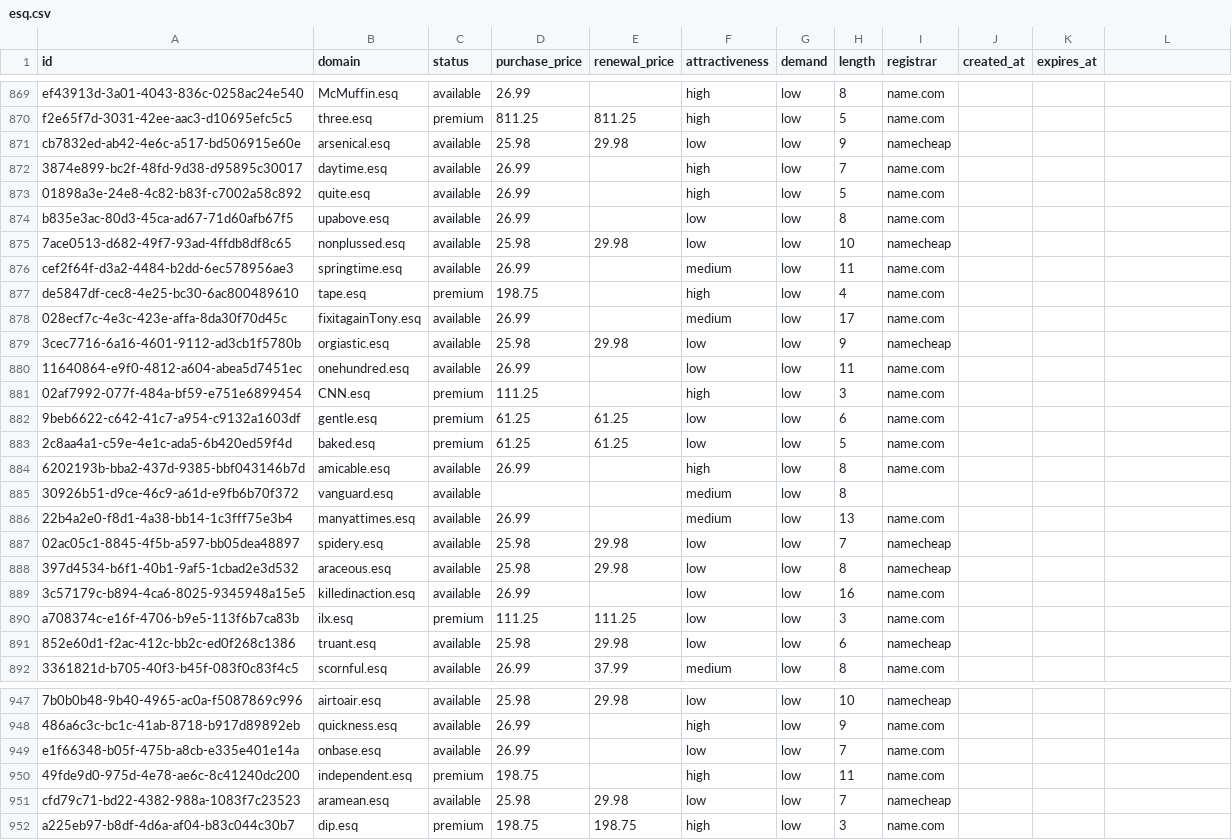
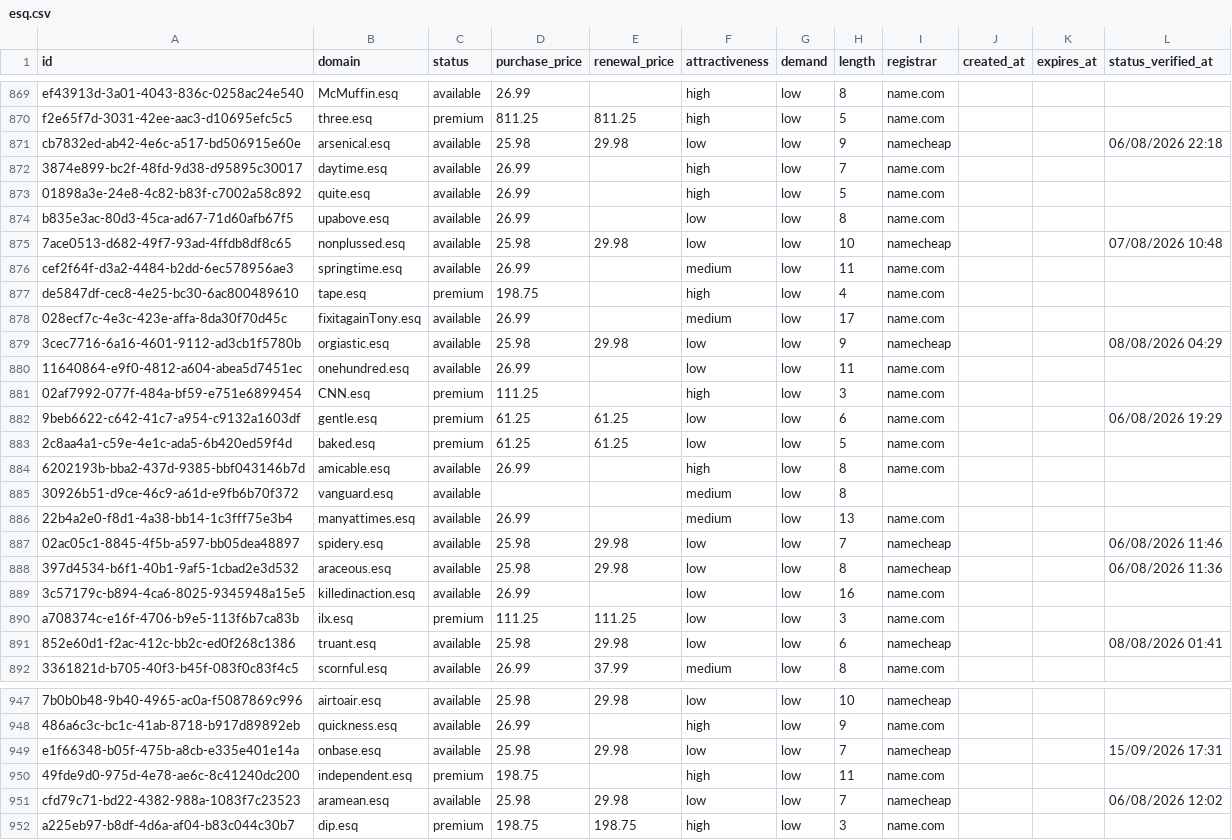
Before and after one commit to UniqueDomains/esq-oneword-domains, a CSV file: esq.csv, drawn as a sheet; only a part is shown, gaps mark what is left out; the diff covers the shown part only; the diff names each change by its address in the sheet, - before the commit and + after, or states it on an @@ line.

Commit message:
Domains update

```diff
--- a/esq.csv
+++ b/esq.csv
-L1: (empty)
+L1: status_verified_at
-L871 (status_verified_at): (empty)
+L871 (status_verified_at): 06/08/2026 22:18
-L875 (status_verified_at): (empty)
+L875 (status_verified_at): 07/08/2026 10:48
-L879 (status_verified_at): (empty)
+L879 (status_verified_at): 08/08/2026 04:29
-L882 (status_verified_at): (empty)
+L882 (status_verified_at): 06/08/2026 19:29
-L887 (status_verified_at): (empty)
+L887 (status_verified_at): 06/08/2026 11:46
-L888 (status_verified_at): (empty)
+L888 (status_verified_at): 06/08/2026 11:36
-L891 (status_verified_at): (empty)
+L891 (status_verified_at): 08/08/2026 01:41
-D949 (purchase_price): 26.99
+D949 (purchase_price): 25.98
-E949 (renewal_price): (empty)
+E949 (renewal_price): 29.98
-I949 (registrar): name.com
+I949 (registrar): namecheap
-L949 (status_verified_at): (empty)
+L949 (status_verified_at): 15/09/2026 17:31
-L951 (status_verified_at): (empty)
+L951 (status_verified_at): 06/08/2026 12:02
```
Also changed, not shown: 116 edited cells elsewhere in this file, 6 other files.
